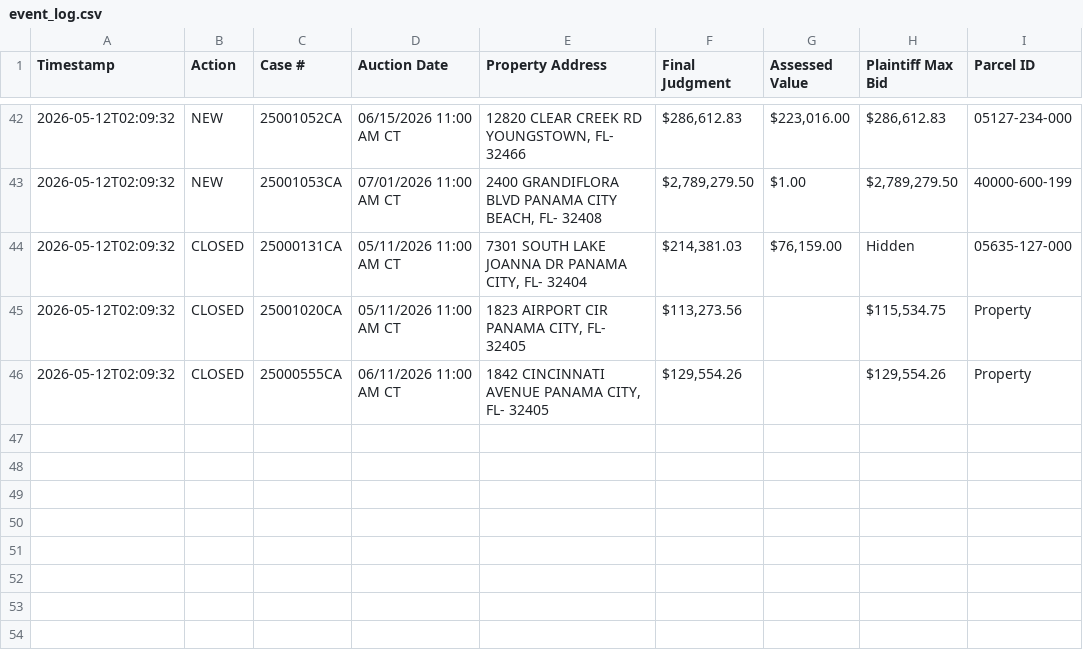
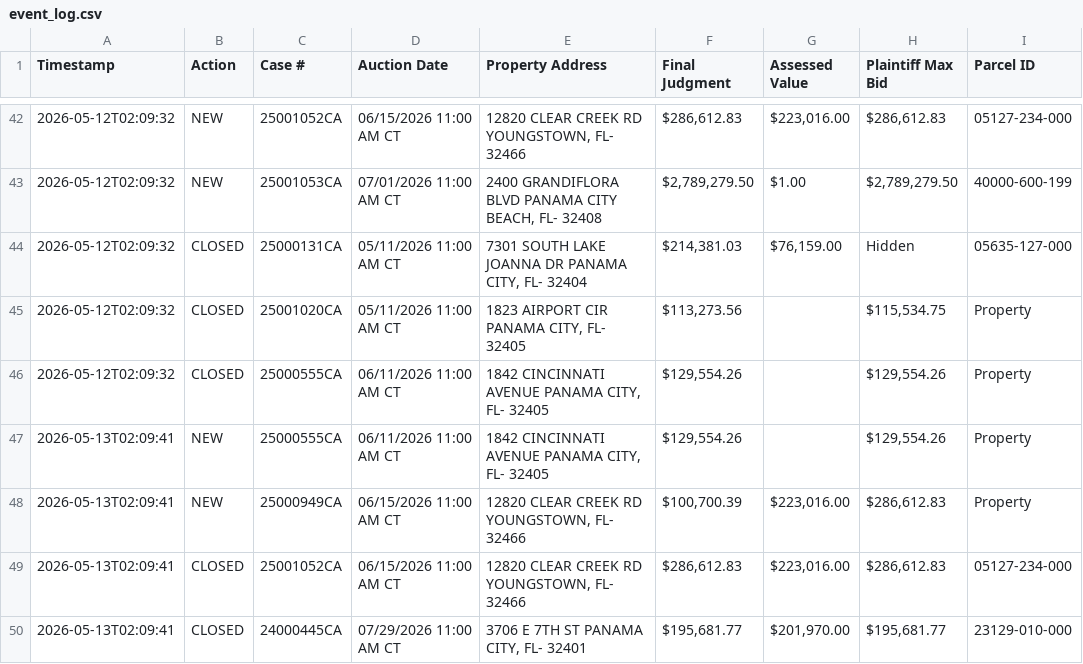
Before and after one commit to figlesias7/realforeclose-bay, a CSV file: data/event_log.csv, drawn as a sheet; only a part is shown, gaps mark what is left out.

```diff
--- a/data/event_log.csv
+++ b/data/event_log.csv
@@ -46 +46,5 @@ Timestamp,Action,Case #,Auction Date,Property Address,Final Judgment,Assessed Va
 2026-05-12T02:09:32,CLOSED,25000555CA,06/11/2026 11:00 AM CT,"1842 CINCINNATI AVENUE PANAMA CITY, FL- 32405","$129,554.26",,"$129,554.26",Property
+2026-05-13T02:09:41,NEW,25000555CA,06/11/2026 11:00 AM CT,"1842 CINCINNATI AVENUE PANAMA CITY, FL- 32405","$129,554.26",,"$129,554.26",Property
+2026-05-13T02:09:41,NEW,25000949CA,06/15/2026 11:00 AM CT,"12820 CLEAR CREEK RD YOUNGSTOWN, FL- 32466","$100,700.39","$223,016.00","$286,612.83",Property
+2026-05-13T02:09:41,CLOSED,25001052CA,06/15/2026 11:00 AM CT,"12820 CLEAR CREEK RD YOUNGSTOWN, FL- 32466","$286,612.83","$223,016.00","$286,612.83",05127-234-000
+2026-05-13T02:09:41,CLOSED,24000445CA,07/29/2026 11:00 AM CT,"3706 E 7TH ST PANAMA CITY, FL- 32401","$195,681.77","$201,970.00","$195,681.77",23129-010-000
```
Also changed, not shown: data/all_seen.csv, 3 other files.
